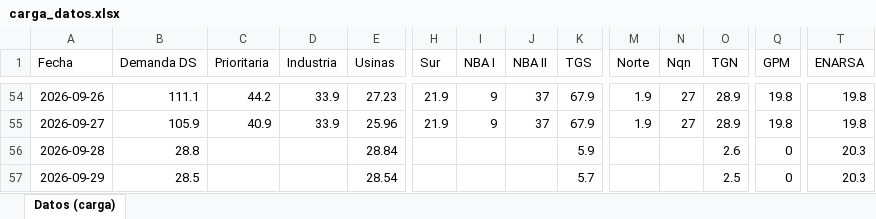
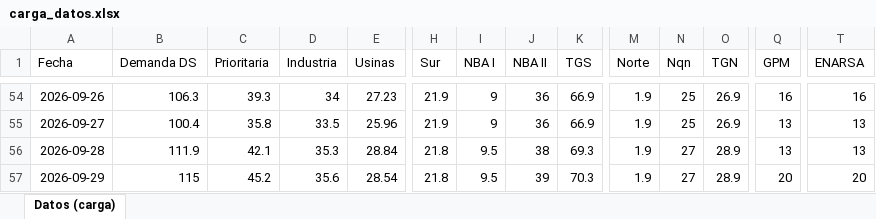
Before and after one commit to RodrigoManassero/estado-sistema-gas-rodrigo, an Excel workbook: data/carga_datos.xlsx, sheet Datos (carga), drawn as a sheet; only a part is shown, gaps mark what is left out; values as stored, in another font and other column widths than the file's, no borders; the diff covers the shown part only; the diff names each change by its address in the sheet, - before the commit and + after, or states it on an @@ line.

```diff
--- a/data/carga_datos.xlsx (sheet Datos (carga))
+++ b/data/carga_datos.xlsx (sheet Datos (carga))
-B54 (Demanda DS): 111.1
+B54 (Demanda DS): 106.3
-C54 (Prioritaria): 44.2
+C54 (Prioritaria): 39.3
-D54 (Industria): 33.9
+D54 (Industria): 34
-J54:J55 (NBA II): 37
+J54:J55 (NBA II): 36
-K54:K55 (TGS): 67.9
+K54:K55 (TGS): 66.9
-N54:N55 (Nqn): 27
+N54:N55 (Nqn): 25
-O54:O55 (TGN): 28.9
+O54:O55 (TGN): 26.9
-Q54 (GPM): 19.8
+Q54 (GPM): 16
-T54 (ENARSA): 19.8
+T54 (ENARSA): 16
-B55 (Demanda DS): 105.9
+B55 (Demanda DS): 100.4
-C55 (Prioritaria): 40.9
+C55 (Prioritaria): 35.8
-D55 (Industria): 33.9
+D55 (Industria): 33.5
-Q55 (GPM): 19.8
+Q55 (GPM): 13
-T55 (ENARSA): 19.8
+T55 (ENARSA): 13
-B56 (Demanda DS): 28.8
+B56 (Demanda DS): 111.9
-C56 (Prioritaria): (empty)
+C56 (Prioritaria): 42.1
-D56 (Industria): (empty)
+D56 (Industria): 35.3
-H56:H57 (Sur): (empty)
+H56:H57 (Sur): 21.8
-I56:I57 (NBA I): (empty)
+I56:I57 (NBA I): 9.5
-J56 (NBA II): (empty)
+J56 (NBA II): 38
-K56 (TGS): 5.9
+K56 (TGS): 69.3
-M56:M57 (Norte): (empty)
+M56:M57 (Norte): 1.9
-N56:N57 (Nqn): (empty)
+N56:N57 (Nqn): 27
-O56 (TGN): 2.6
+O56 (TGN): 28.9
-Q56 (GPM): 0
+Q56 (GPM): 13
-T56 (ENARSA): 20.3
+T56 (ENARSA): 13
-B57 (Demanda DS): 28.5
+B57 (Demanda DS): 115
-C57 (Prioritaria): (empty)
+C57 (Prioritaria): 45.2
-D57 (Industria): (empty)
+D57 (Industria): 35.6
-J57 (NBA II): (empty)
+J57 (NBA II): 39
-K57 (TGS): 5.7
+K57 (TGS): 70.3
-O57 (TGN): 2.5
+O57 (TGN): 28.9
-Q57 (GPM): 0
+Q57 (GPM): 20
-T57 (ENARSA): 20.3
+T57 (ENARSA): 20
```
Also changed, not shown: 84 edited cells elsewhere in this sheet, 32 other files.
